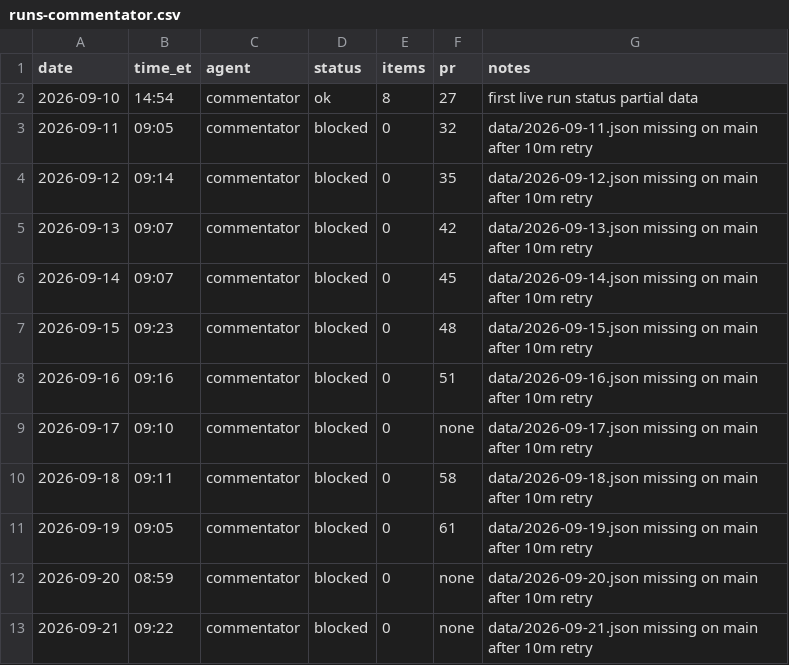
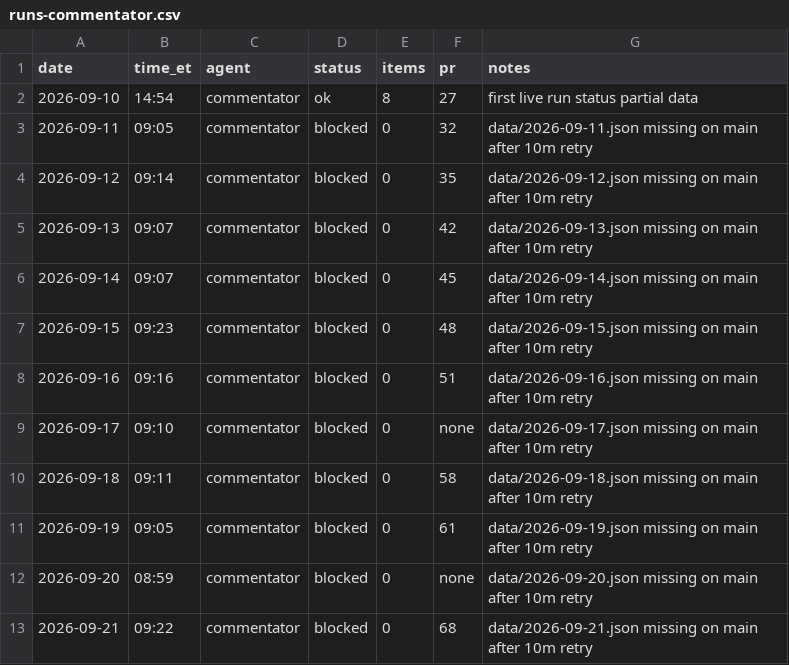
Before and after one commit to jwatson7399/ai-auditing-dashboard, a CSV file: log/runs-commentator.csv, drawn as a sheet.

Commit message:
Commentator log 2026-09-21: set pr=68

```diff
--- a/log/runs-commentator.csv
+++ b/log/runs-commentator.csv
@@ -12,2 +12,2 @@ date,time_et,agent,status,items,pr,notes
 2026-09-20,08:59,commentator,blocked,0,none,data/2026-09-20.json missing on main after 10m retry
-2026-09-21,09:22,commentator,blocked,0,none,data/2026-09-21.json missing on main after 10m retry
+2026-09-21,09:22,commentator,blocked,0,68,data/2026-09-21.json missing on main after 10m retry
```
